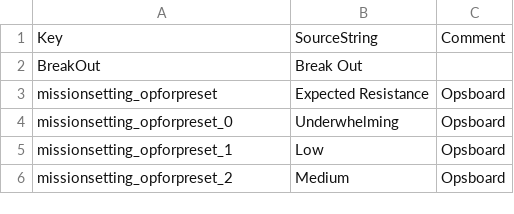
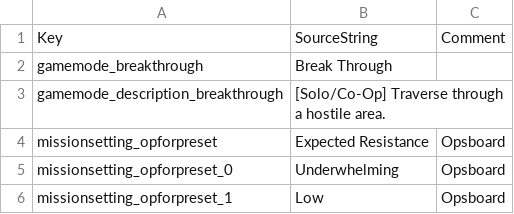
Before and after one commit to Bob-AT/workflow-test-repo, a CSV file: GroundBranch/Content/Localization/GroundBranch/en/BreakThrough.csv, drawn as a sheet; only a part is shown; the shorter side is filled out with more unchanged rows; removed rows and columns are numbered as before the commit, all else as after; the diff names each change by its address in the sheet, - before the commit and + after, or states it on an @@ line.

```diff
--- a/GroundBranch/Content/Localization/GroundBranch/en/BreakThrough.csv
+++ b/GroundBranch/Content/Localization/GroundBranch/en/BreakThrough.csv
-row 2: BreakOut | Break Out
+row 2: gamemode_breakthrough | Break Through
+row 3: gamemode_description_breakthrough | [Solo/Co-Op] Traverse through a hostile area.
```
Also changed, not shown: GroundBranch/Content/Localization/GroundBranch/en/AssetExtraction.csv, GroundBranch/Content/Localization/GroundBranch/en/BreakOut.csv, 2 other files.
